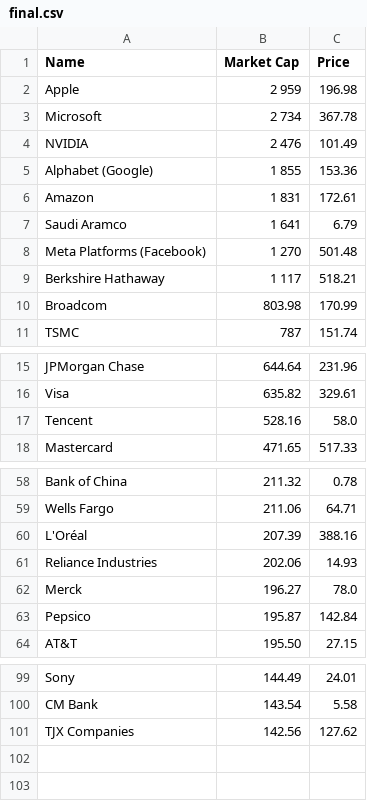
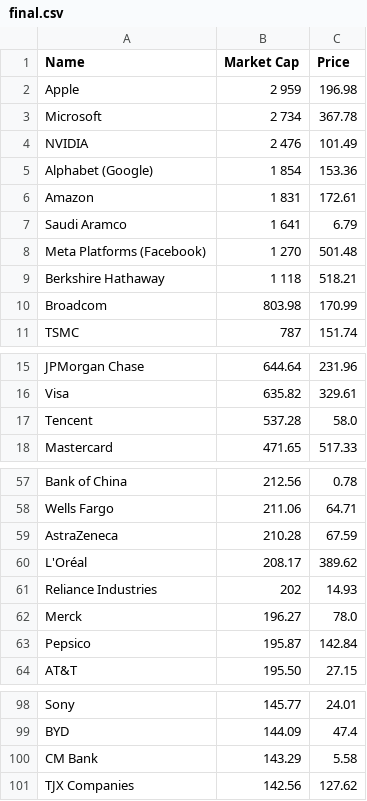
Before and after one commit to bi-cnc/Top_companies_market_cap, a CSV file: final.csv, drawn as a sheet; only a part is shown, gaps mark what is left out; addresses are those after the commit; the diff covers the shown part only; the diff names each change by its address in the sheet, - before the commit and + after, or states it on an @@ line.

```diff
--- a/final.csv
+++ b/final.csv
-B5 (Market Cap): 1 855
+B5 (Market Cap): 1 854
-B9 (Market Cap): 1 117
+B9 (Market Cap): 1 118
-B17 (Market Cap): 528.16
+B17 (Market Cap): 537.28
-B57 (Market Cap): 211.32
+B57 (Market Cap): 212.56
+row 59: AstraZeneca | 210.28 | 67.59
-B60 (Market Cap): 207.39
+B60 (Market Cap): 208.17
-C60 (Price): 388.16
+C60 (Price): 389.62
-B61 (Market Cap): 202.06
+B61 (Market Cap): 202
-B98 (Market Cap): 144.49
+B98 (Market Cap): 145.77
+row 99: BYD | 144.09 | 47.4
-B100 (Market Cap): 143.54
+B100 (Market Cap): 143.29
```
Also changed, not shown: 10 added rows, 12 removed rows and 24 edited cells elsewhere in this file.
